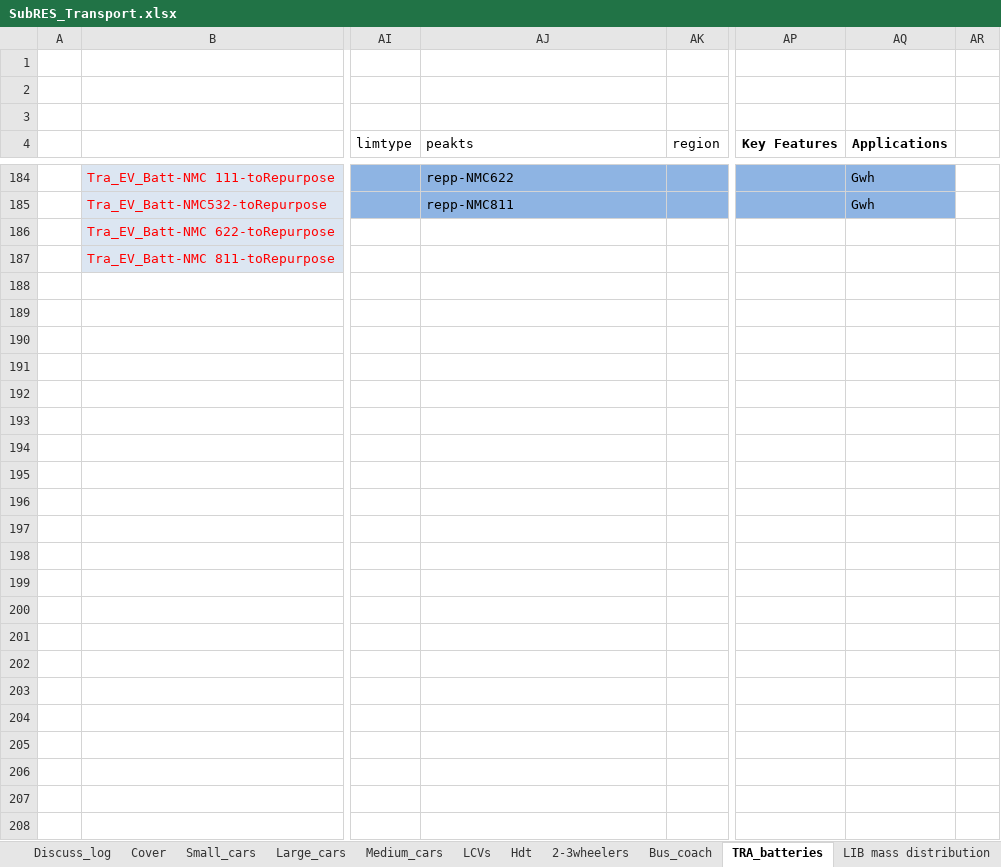
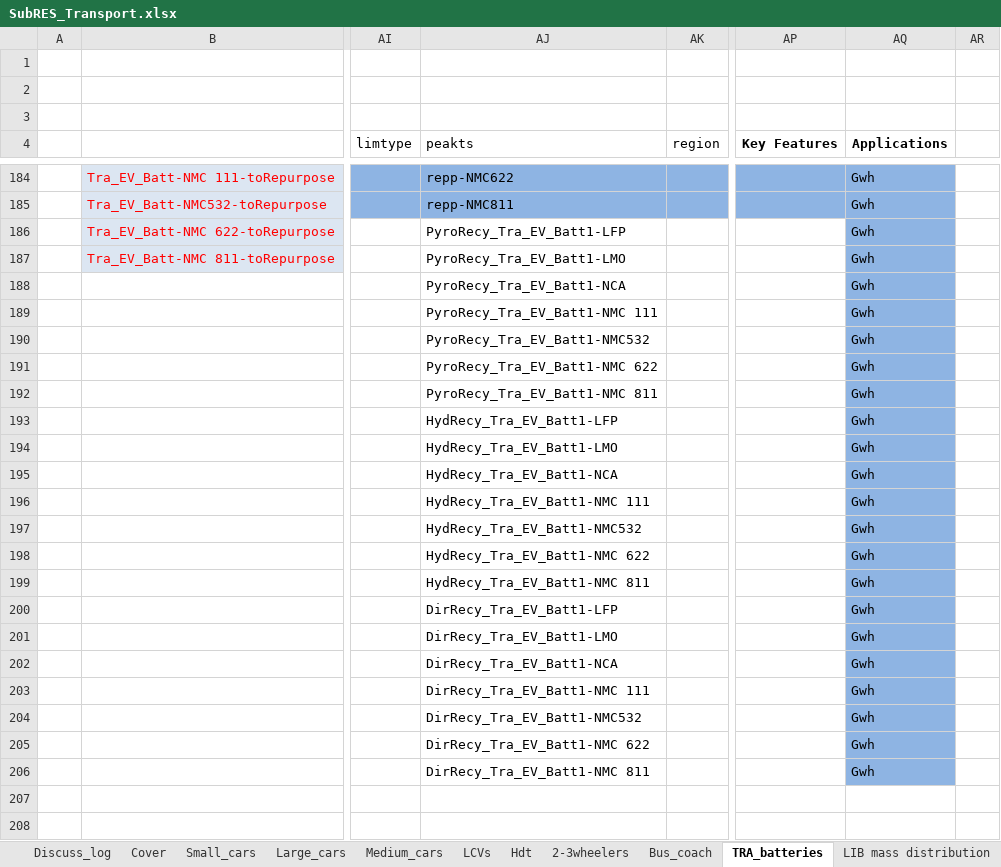
Before and after one commit to seanli12354/KiNESYS_BattCircularity-main, an Excel workbook: SubRes_Tmpl/SubRES_Transport.xlsx, sheet TRA_batteries, drawn as a sheet; only a part is shown, gaps mark what is left out; values as stored, in another font and other column widths than the file's, no borders; charts and pictures not drawn; rows hold the shown columns only; the diff covers the shown part only; the diff names each change by its address in the sheet, - before the commit and + after, or states it on an @@ line.

```diff
--- a/SubRes_Tmpl/SubRES_Transport.xlsx (sheet TRA_batteries)
+++ b/SubRes_Tmpl/SubRES_Transport.xlsx (sheet TRA_batteries)
-AJ186 (peakts): (empty)
+AJ186 (peakts): PyroRecy_Tra_EV_Batt1-LFP
-AQ186:AQ200 (Applications): (empty)
+AQ186:AQ200 (Applications): Gwh
-AQ186:AQ206 fill: none
+AQ186:AQ206 fill: #8EB4E3
-AJ187 (peakts): (empty)
+AJ187 (peakts): PyroRecy_Tra_EV_Batt1-LMO
-AJ188 (peakts): (empty)
+AJ188 (peakts): PyroRecy_Tra_EV_Batt1-NCA
-AJ189 (peakts): (empty)
+AJ189 (peakts): PyroRecy_Tra_EV_Batt1-NMC 111
-AJ190 (peakts): (empty)
+AJ190 (peakts): PyroRecy_Tra_EV_Batt1-NMC532
-AJ191 (peakts): (empty)
+AJ191 (peakts): PyroRecy_Tra_EV_Batt1-NMC 622
-AJ192 (peakts): (empty)
+AJ192 (peakts): PyroRecy_Tra_EV_Batt1-NMC 811
-AJ193 (peakts): (empty)
+AJ193 (peakts): HydRecy_Tra_EV_Batt1-LFP
-AJ194 (peakts): (empty)
+AJ194 (peakts): HydRecy_Tra_EV_Batt1-LMO
-AJ195 (peakts): (empty)
+AJ195 (peakts): HydRecy_Tra_EV_Batt1-NCA
-AJ196 (peakts): (empty)
+AJ196 (peakts): HydRecy_Tra_EV_Batt1-NMC 111
-AJ197 (peakts): (empty)
+AJ197 (peakts): HydRecy_Tra_EV_Batt1-NMC532
-AJ198 (peakts): (empty)
+AJ198 (peakts): HydRecy_Tra_EV_Batt1-NMC 622
-AJ199 (peakts): (empty)
+AJ199 (peakts): HydRecy_Tra_EV_Batt1-NMC 811
-AJ200 (peakts): (empty)
+AJ200 (peakts): DirRecy_Tra_EV_Batt1-LFP
-row 201: (empty)
+row 201:  |  |  | DirRecy_Tra_EV_Batt1-LMO |  |  | Gwh
-row 202: (empty)
+row 202:  |  |  | DirRecy_Tra_EV_Batt1-NCA |  |  | Gwh
-row 203: (empty)
+row 203:  |  |  | DirRecy_Tra_EV_Batt1-NMC 111 |  |  | Gwh
-row 204: (empty)
+row 204:  |  |  | DirRecy_Tra_EV_Batt1-NMC532 |  |  | Gwh
-row 205: (empty)
+row 205:  |  |  | DirRecy_Tra_EV_Batt1-NMC 622 |  |  | Gwh
-row 206: (empty)
+row 206:  |  |  | DirRecy_Tra_EV_Batt1-NMC 811 |  |  | Gwh
```
Also changed, not shown: 6 added rows, 6 removed rows, 117 edited cells and cell formats elsewhere in this sheet, charts or pictures.
